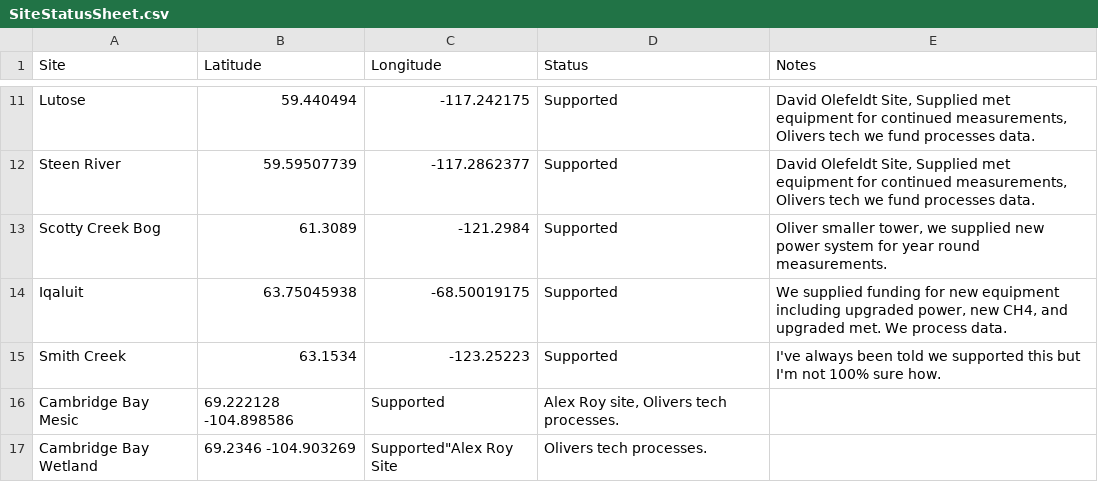
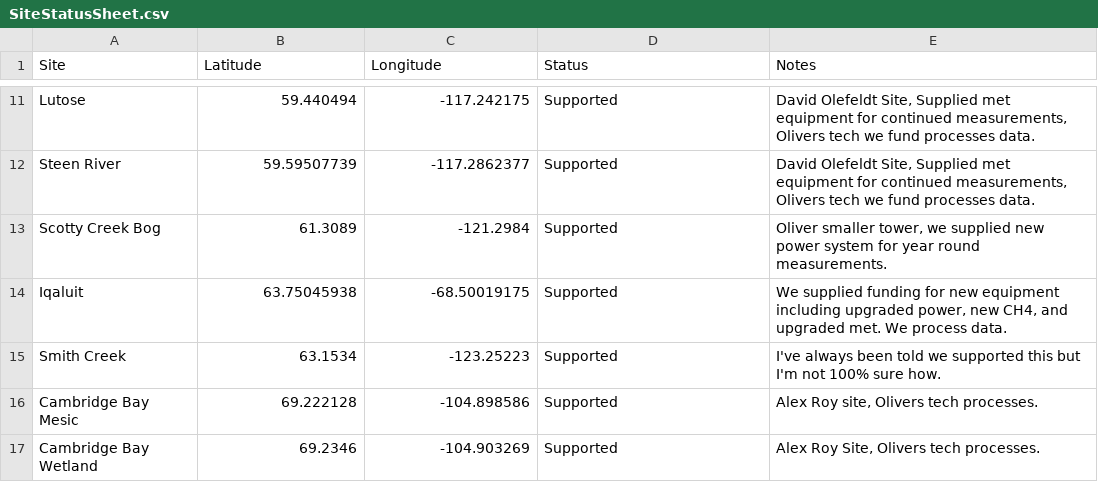
Before and after one commit to whrc/ArcticMaps, a CSV file: SiteStatusSheet.csv, drawn as a sheet; only a part is shown, gaps mark what is left out.

Commit message:
Update SiteStatusSheet.csv

```diff
--- a/SiteStatusSheet.csv
+++ b/SiteStatusSheet.csv
@@ -15,3 +15,3 @@ Iqaluit,63.75045938,-68.50019175,Supported,"We supplied funding for new equipmen
 Smith Creek,63.1534,-123.25223,Supported,"I've always been told we supported this but I'm not 100% sure how."
-Cambridge Bay Mesic,69.222128	-104.898586,Supported,"Alex Roy site, Olivers tech processes."
-Cambridge Bay Wetland,69.2346	-104.903269,Supported"Alex Roy Site, Olivers tech processes.
+Cambridge Bay Mesic,69.222128,-104.898586,Supported,"Alex Roy site, Olivers tech processes."
+Cambridge Bay Wetland,69.2346,-104.903269,Supported,"Alex Roy Site, Olivers tech processes."
```
